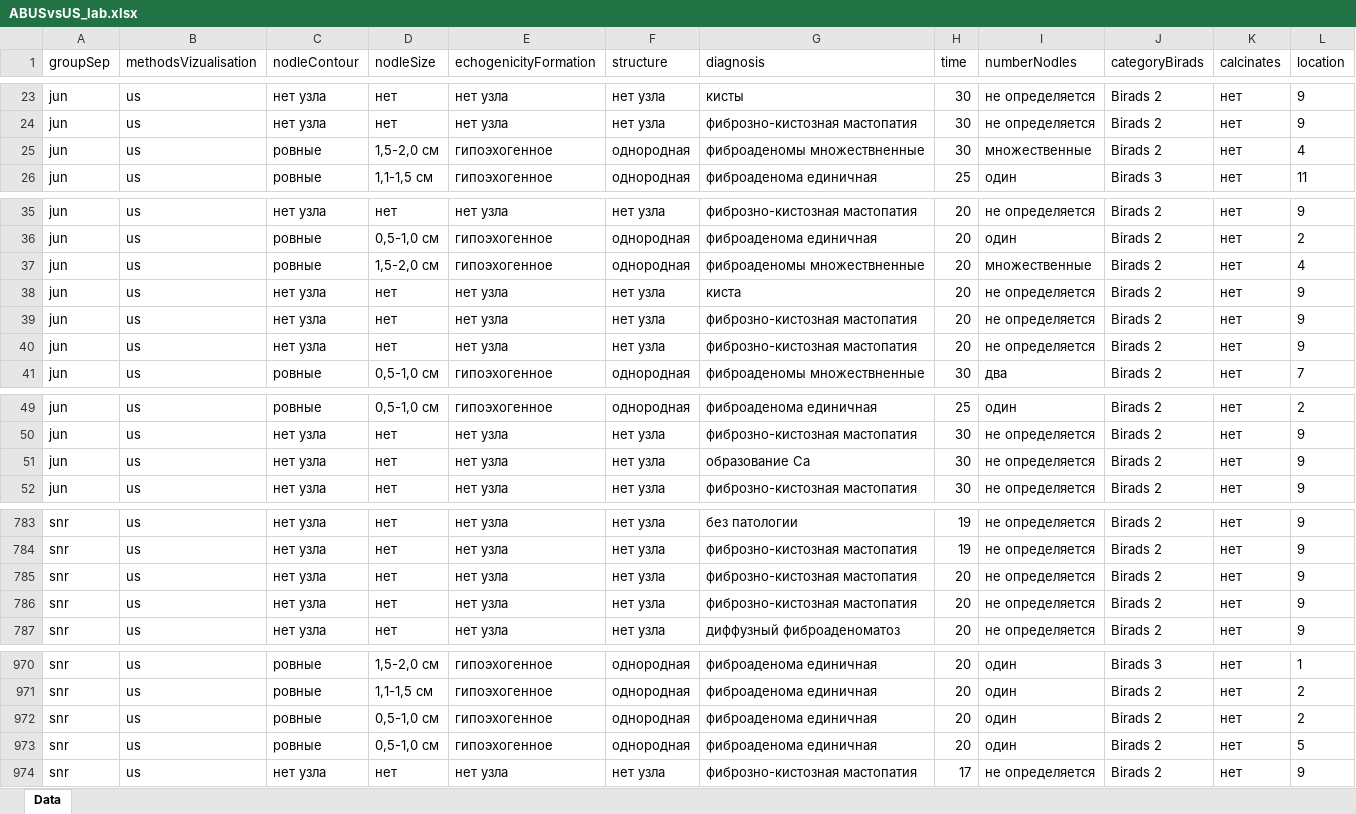
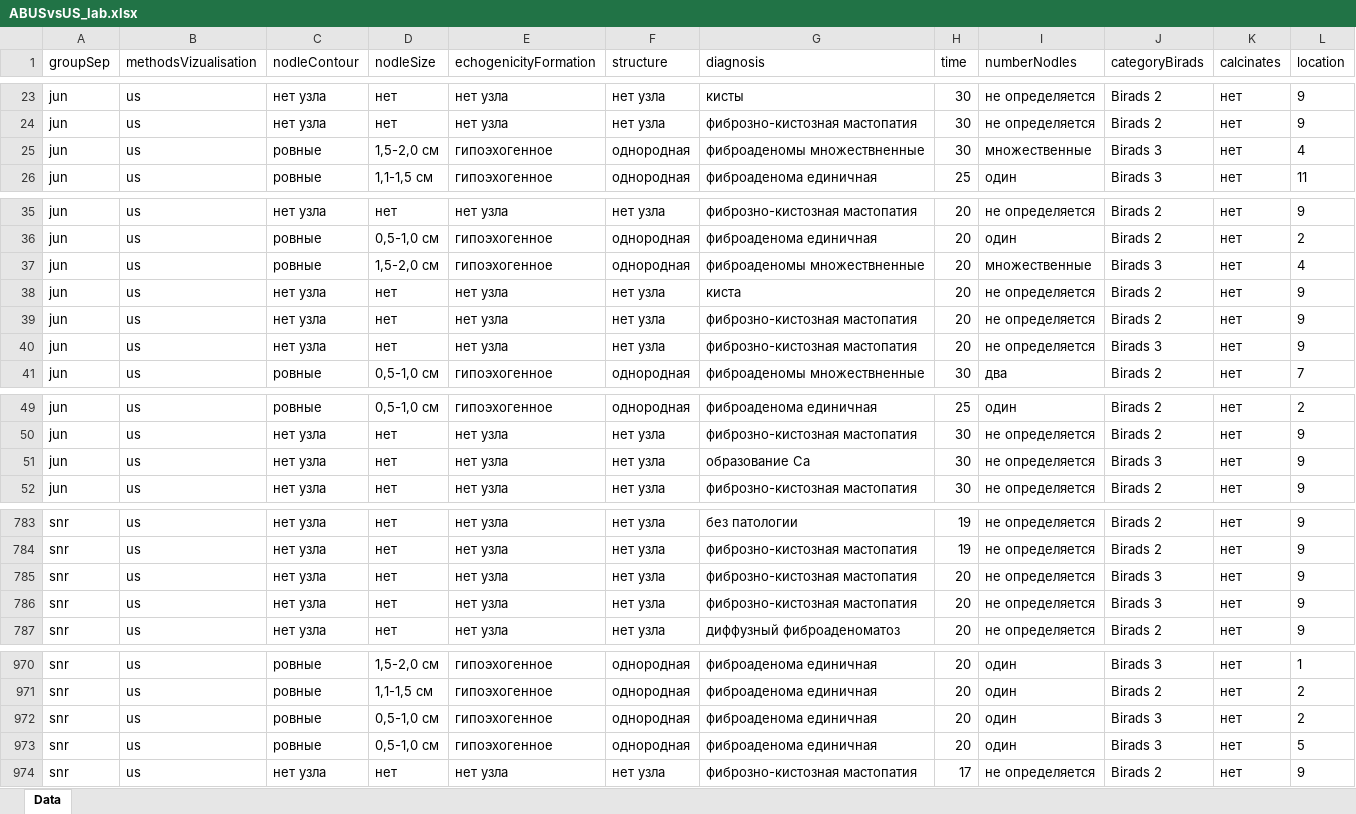
Before and after one commit to AndreyPovaliy/ABUS_US_diagnostics, an Excel workbook: ABUSvsUS_lab.xlsx, sheet Data, drawn as a sheet; only a part is shown, gaps mark what is left out; values as stored, in another font and other column widths than the file's, no borders; the diff covers the shown part only; the diff names each change by its address in the sheet, - before the commit and + after, or states it on an @@ line.

```diff
--- a/ABUSvsUS_lab.xlsx (sheet Data)
+++ b/ABUSvsUS_lab.xlsx (sheet Data)
-J25 (categoryBirads): Birads 2
+J25 (categoryBirads): Birads 3
-J37 (categoryBirads): Birads 2
+J37 (categoryBirads): Birads 3
-J40 (categoryBirads): Birads 2
+J40 (categoryBirads): Birads 3
-J51 (categoryBirads): Birads 2
+J51 (categoryBirads): Birads 3
-J785:J786 (categoryBirads): Birads 2
+J785:J786 (categoryBirads): Birads 3
-J972:J973 (categoryBirads): Birads 2
+J972:J973 (categoryBirads): Birads 3
```
Also changed, not shown: 21 edited cells elsewhere in this sheet, ABUS_US_MG_WXLS_lab.xlsx, ABUS_US_MG_WXLS_mod.xlsx, 16 other files.
